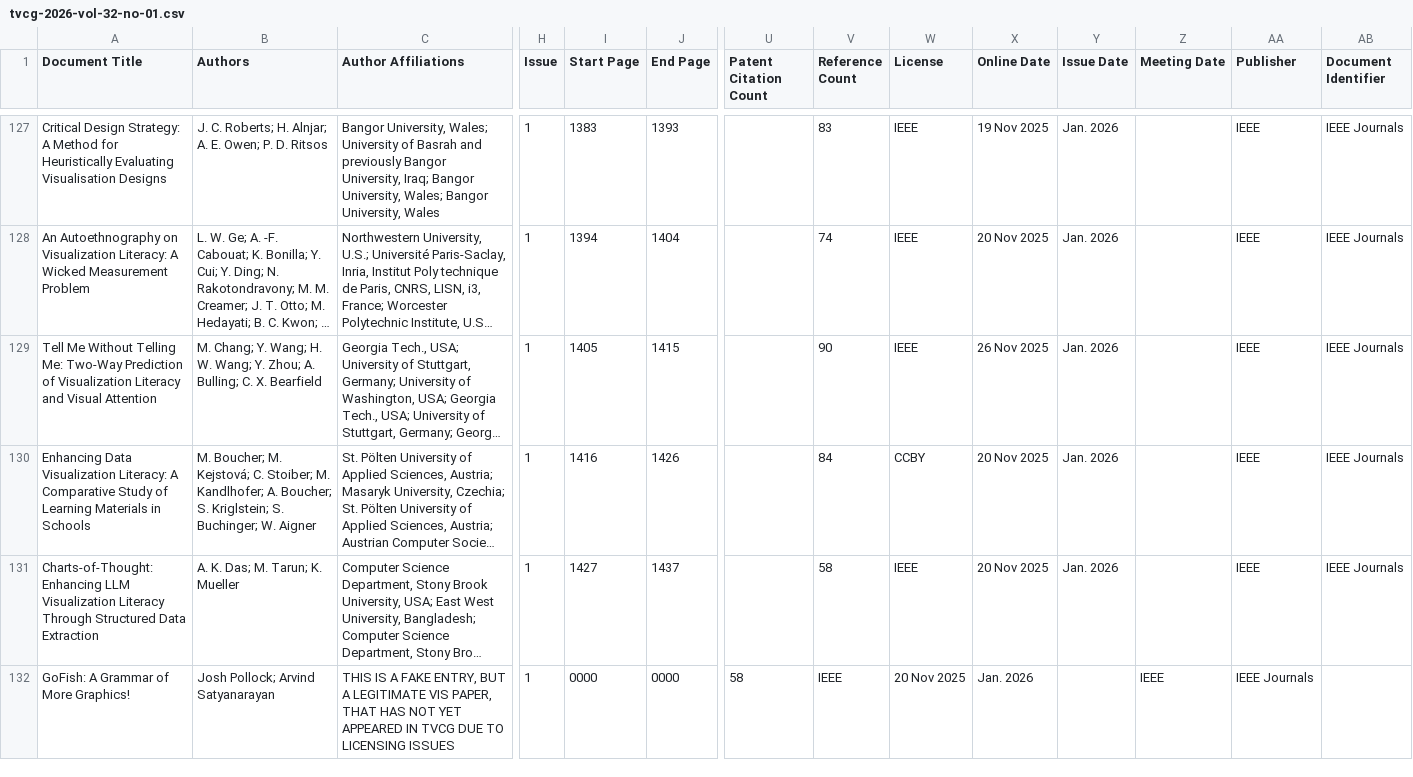
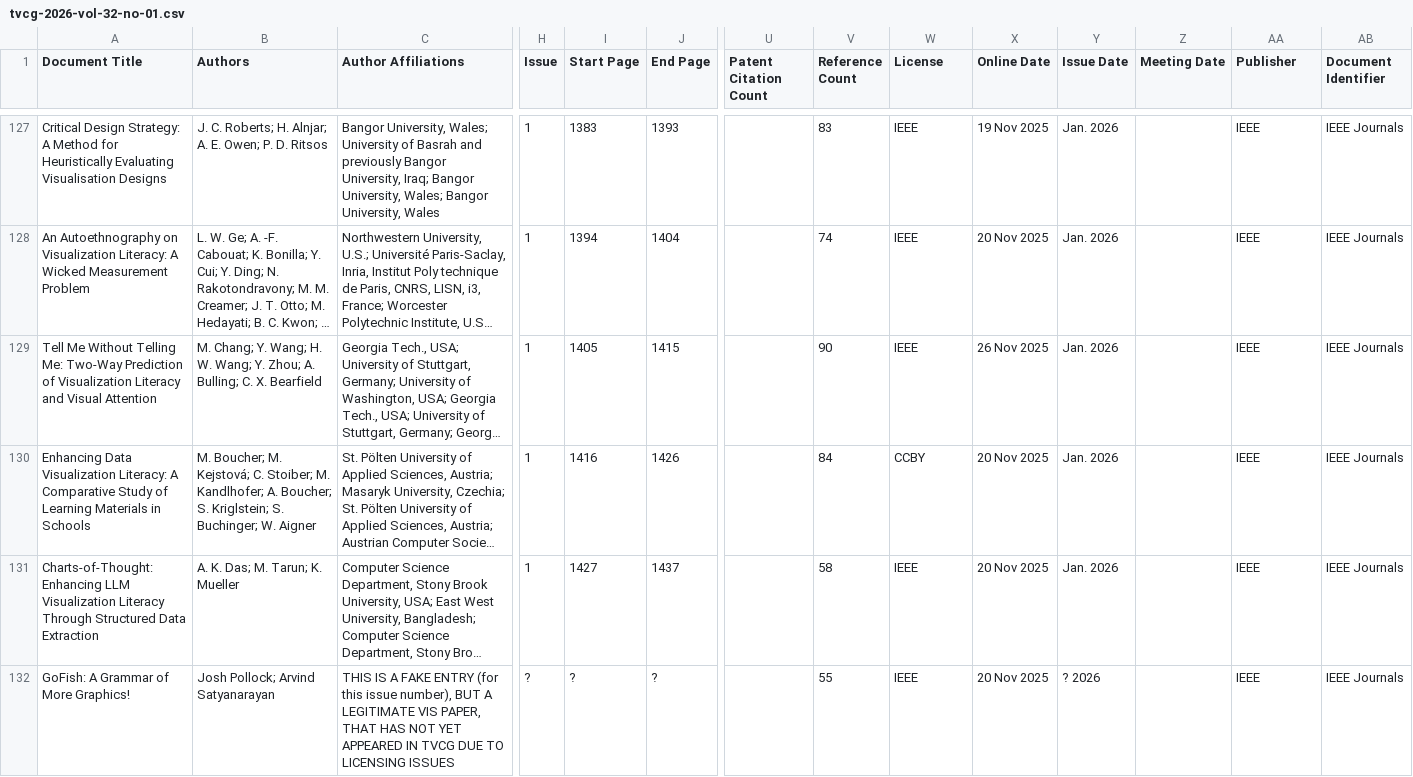
Before and after one commit to tobiasisenberg/Visualization-Reproducibility, a CSV file: input/tvcg-2026-vol-32-no-01.csv, drawn as a sheet; only a part is shown, gaps mark what is left out; long unchanged cells end in …; the diff names each change by its address in the sheet, - before the commit and + after, or states it on an @@ line.

Commit message:
minor fix in input data file

```diff
--- a/input/tvcg-2026-vol-32-no-01.csv
+++ b/input/tvcg-2026-vol-32-no-01.csv
-C132 (Author Affiliations): …A FAKE ENTRY, BUT A…
+C132 (Author Affiliations): …A FAKE ENTRY (for this issue number), BUT A…
-H132 (Issue): 1
+H132 (Issue): ?
-I132 (Start Page): 0000
+I132 (Start Page): ?
-J132 (End Page): 0000
+J132 (End Page): ?
-U132 (Patent Citation Count): 58
+U132 (Patent Citation Count): (empty)
-V132 (Reference Count): IEEE
+V132 (Reference Count): 55
-W132 (License): 20 Nov 2025
+W132 (License): IEEE
-X132 (Online Date): Jan. 2026
+X132 (Online Date): 20 Nov 2025
-Y132 (Issue Date): (empty)
+Y132 (Issue Date): ? 2026
-Z132 (Meeting Date): IEEE
+Z132 (Meeting Date): (empty)
-AA132 (Publisher): IEEE Journals
+AA132 (Publisher): IEEE
-AB132 (Document Identifier): (empty)
+AB132 (Document Identifier): IEEE Journals
```
